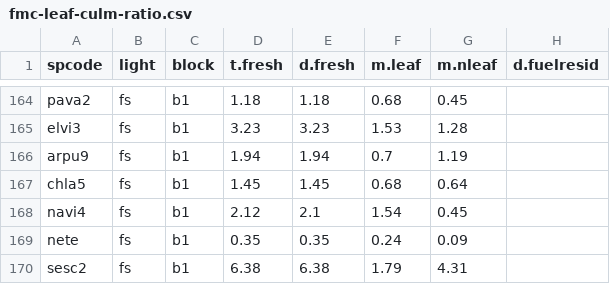
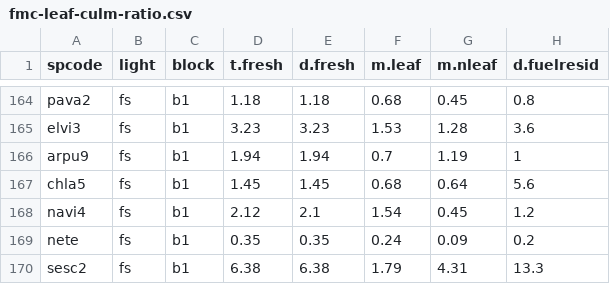
Before and after one commit to XiulinGao/shade-flammability, a CSV file: data/fmc-leaf-culm-ratio.csv, drawn as a sheet; only a part is shown, gaps mark what is left out; the diff covers the shown part only; the diff names each change by its address in the sheet, - before the commit and + after, or states it on an @@ line.

```diff
--- a/data/fmc-leaf-culm-ratio.csv
+++ b/data/fmc-leaf-culm-ratio.csv
-H164 (d.fuelresid): (empty)
+H164 (d.fuelresid): 0.8
-H165 (d.fuelresid): (empty)
+H165 (d.fuelresid): 3.6
-H166 (d.fuelresid): (empty)
+H166 (d.fuelresid): 1
-H167 (d.fuelresid): (empty)
+H167 (d.fuelresid): 5.6
-H168 (d.fuelresid): (empty)
+H168 (d.fuelresid): 1.2
-H169 (d.fuelresid): (empty)
+H169 (d.fuelresid): 0.2
-H170 (d.fuelresid): (empty)
+H170 (d.fuelresid): 13.3
```
Also changed, not shown: 27 edited cells elsewhere in this file.
